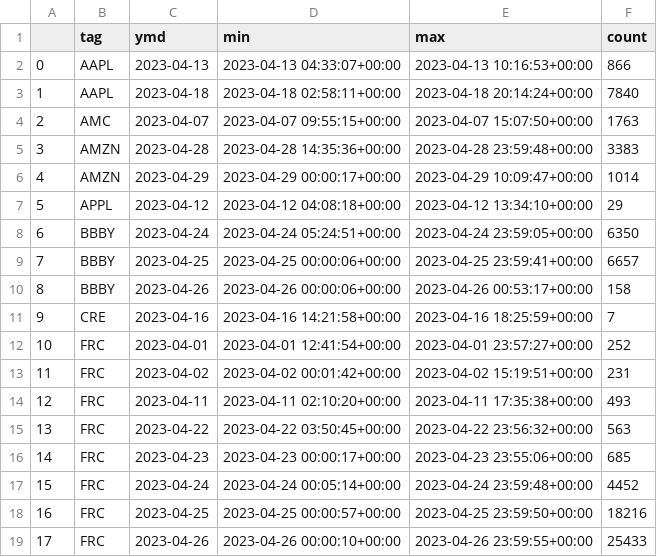
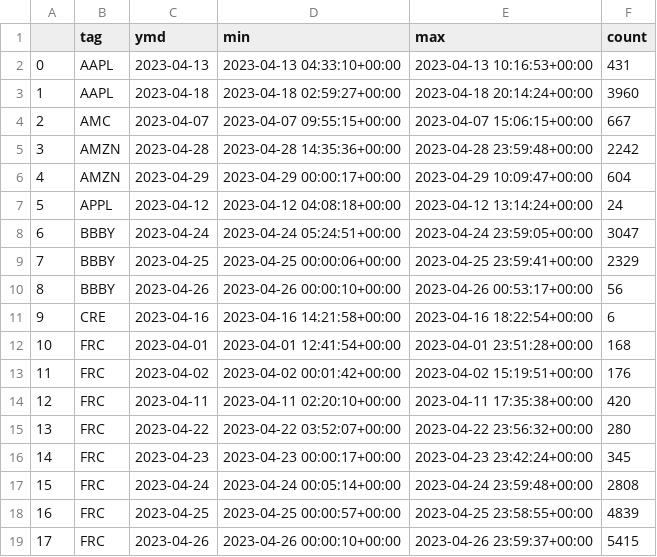
Before and after one commit to PaleAlex/TwyStock_repo, a CSV file: 2023_04_aggr.csv, drawn as a sheet; only a part is shown; the diff covers the shown part only.

```diff
--- a/2023_04_aggr.csv
+++ b/2023_04_aggr.csv
@@ -1,19 +1,19 @@
 ,tag,ymd,min,max,count
-0,AAPL,2023-04-13,2023-04-13 04:33:07+00:00,2023-04-13 10:16:53+00:00,866
-1,AAPL,2023-04-18,2023-04-18 02:58:11+00:00,2023-04-18 20:14:24+00:00,7840
-2,AMC,2023-04-07,2023-04-07 09:55:15+00:00,2023-04-07 15:07:50+00:00,1763
-3,AMZN,2023-04-28,2023-04-28 14:35:36+00:00,2023-04-28 23:59:48+00:00,3383
-4,AMZN,2023-04-29,2023-04-29 00:00:17+00:00,2023-04-29 10:09:47+00:00,1014
-5,APPL,2023-04-12,2023-04-12 04:08:18+00:00,2023-04-12 13:34:10+00:00,29
-6,BBBY,2023-04-24,2023-04-24 05:24:51+00:00,2023-04-24 23:59:05+00:00,6350
-7,BBBY,2023-04-25,2023-04-25 00:00:06+00:00,2023-04-25 23:59:41+00:00,6657
-8,BBBY,2023-04-26,2023-04-26 00:00:06+00:00,2023-04-26 00:53:17+00:00,158
-9,CRE,2023-04-16,2023-04-16 14:21:58+00:00,2023-04-16 18:25:59+00:00,7
-10,FRC,2023-04-01,2023-04-01 12:41:54+00:00,2023-04-01 23:57:27+00:00,252
-11,FRC,2023-04-02,2023-04-02 00:01:42+00:00,2023-04-02 15:19:51+00:00,231
-12,FRC,2023-04-11,2023-04-11 02:10:20+00:00,2023-04-11 17:35:38+00:00,493
-13,FRC,2023-04-22,2023-04-22 03:50:45+00:00,2023-04-22 23:56:32+00:00,563
-14,FRC,2023-04-23,2023-04-23 00:00:17+00:00,2023-04-23 23:55:06+00:00,685
-15,FRC,2023-04-24,2023-04-24 00:05:14+00:00,2023-04-24 23:59:48+00:00,4452
-16,FRC,2023-04-25,2023-04-25 00:00:57+00:00,2023-04-25 23:59:50+00:00,18216
-17,FRC,2023-04-26,2023-04-26 00:00:10+00:00,2023-04-26 23:59:55+00:00,25433
+0,AAPL,2023-04-13,2023-04-13 04:33:10+00:00,2023-04-13 10:16:53+00:00,431
+1,AAPL,2023-04-18,2023-04-18 02:59:27+00:00,2023-04-18 20:14:24+00:00,3960
+2,AMC,2023-04-07,2023-04-07 09:55:15+00:00,2023-04-07 15:06:15+00:00,667
+3,AMZN,2023-04-28,2023-04-28 14:35:36+00:00,2023-04-28 23:59:48+00:00,2242
+4,AMZN,2023-04-29,2023-04-29 00:00:17+00:00,2023-04-29 10:09:47+00:00,604
+5,APPL,2023-04-12,2023-04-12 04:08:18+00:00,2023-04-12 13:14:24+00:00,24
+6,BBBY,2023-04-24,2023-04-24 05:24:51+00:00,2023-04-24 23:59:05+00:00,3047
+7,BBBY,2023-04-25,2023-04-25 00:00:06+00:00,2023-04-25 23:59:41+00:00,2329
+8,BBBY,2023-04-26,2023-04-26 00:00:10+00:00,2023-04-26 00:53:17+00:00,56
+9,CRE,2023-04-16,2023-04-16 14:21:58+00:00,2023-04-16 18:22:54+00:00,6
+10,FRC,2023-04-01,2023-04-01 12:41:54+00:00,2023-04-01 23:51:28+00:00,168
+11,FRC,2023-04-02,2023-04-02 00:01:42+00:00,2023-04-02 15:19:51+00:00,176
+12,FRC,2023-04-11,2023-04-11 02:20:10+00:00,2023-04-11 17:35:38+00:00,420
+13,FRC,2023-04-22,2023-04-22 03:52:07+00:00,2023-04-22 23:56:32+00:00,280
+14,FRC,2023-04-23,2023-04-23 00:00:17+00:00,2023-04-23 23:42:24+00:00,345
+15,FRC,2023-04-24,2023-04-24 00:05:14+00:00,2023-04-24 23:59:48+00:00,2808
+16,FRC,2023-04-25,2023-04-25 00:00:57+00:00,2023-04-25 23:58:55+00:00,4839
+17,FRC,2023-04-26,2023-04-26 00:00:10+00:00,2023-04-26 23:59:37+00:00,5415
```
Also changed, not shown: 78 edited cells elsewhere in this file, 2023_02_aggr.csv, 2023_03_aggr.csv, 1 other file.
